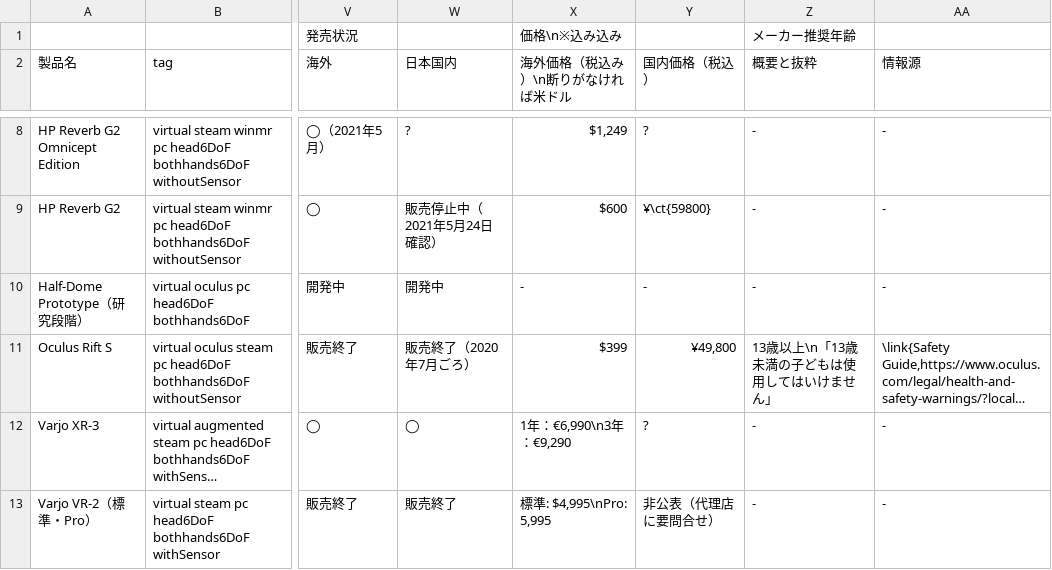
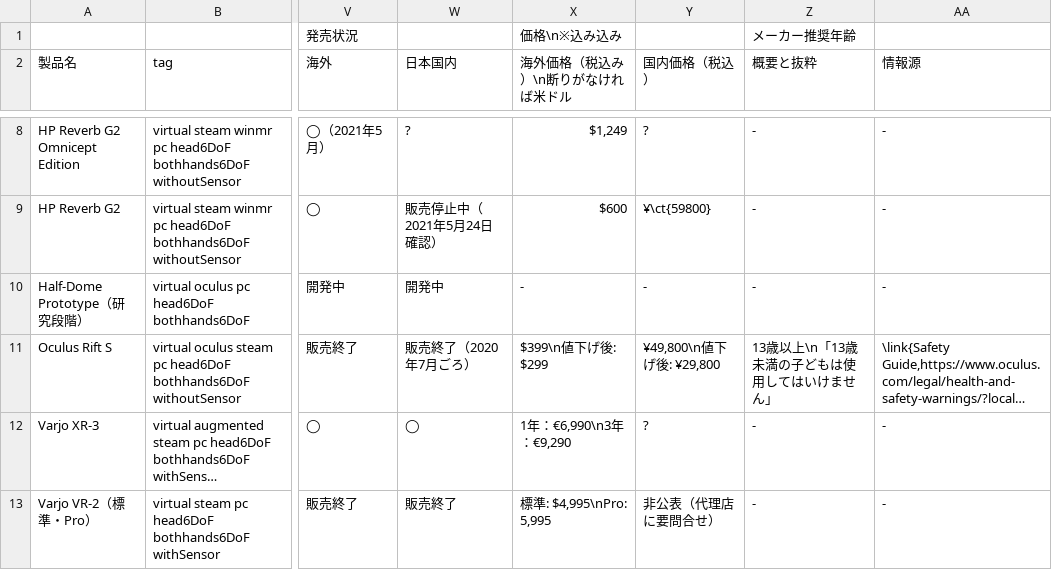
Before and after one commit to yutokun/XR-Headset-Comparison, a TSV file: headset.tsv, drawn as a sheet; only a part is shown, gaps mark what is left out; long unchanged cells end in …; the diff names each change by its address in the sheet, - before the commit and + after, or states it on an @@ line.

Commit message:
Rift S 値下げ後価格

```diff
--- a/headset.tsv
+++ b/headset.tsv
-X11 (海外価格（税込み）\n断りがなければ米ドル): $399
+X11 (海外価格（税込み）\n断りがなければ米ドル): $399\n値下げ後: $299
-Y11 (国内価格（税込）): ¥49,800
+Y11 (国内価格（税込）): ¥49,800\n値下げ後: ¥29,800
```
